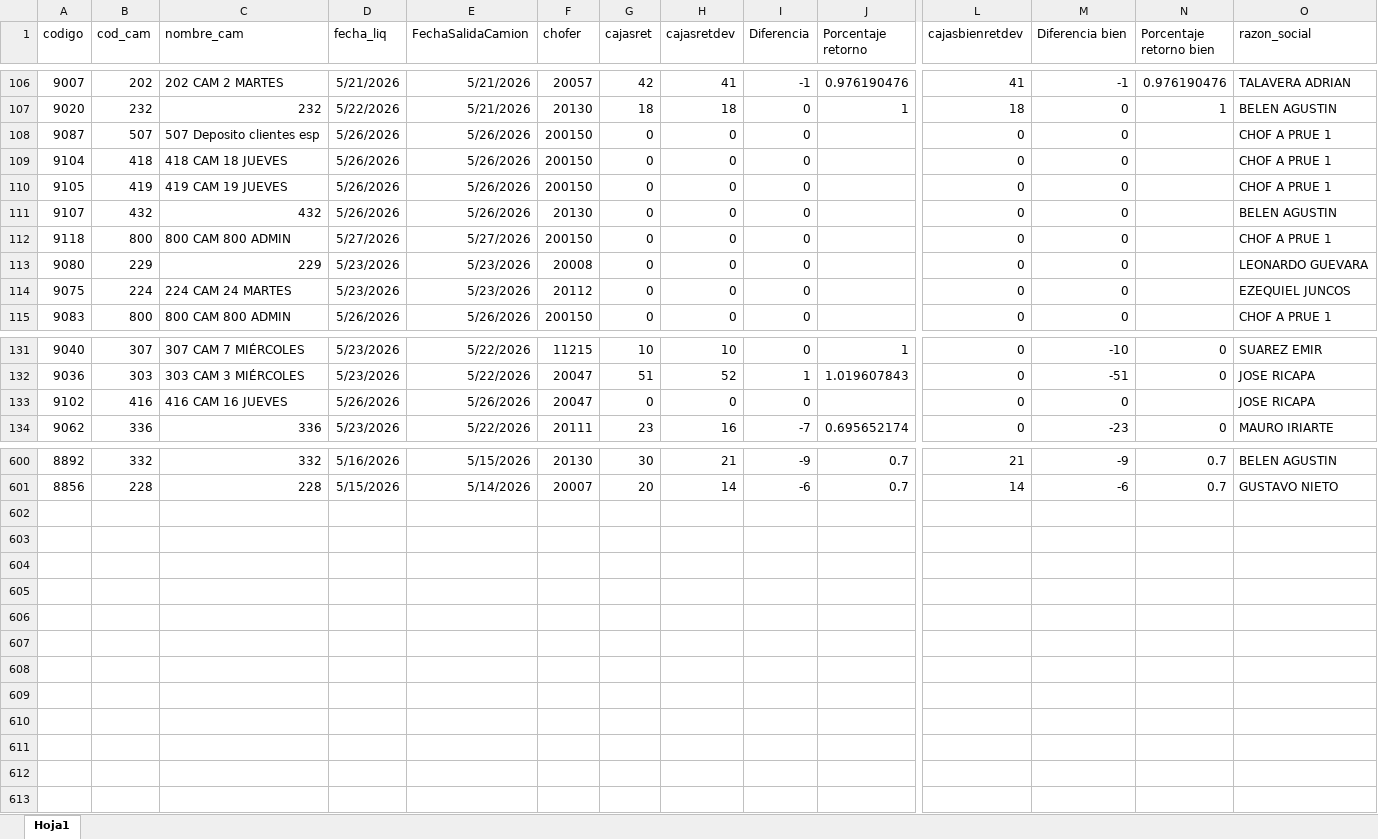
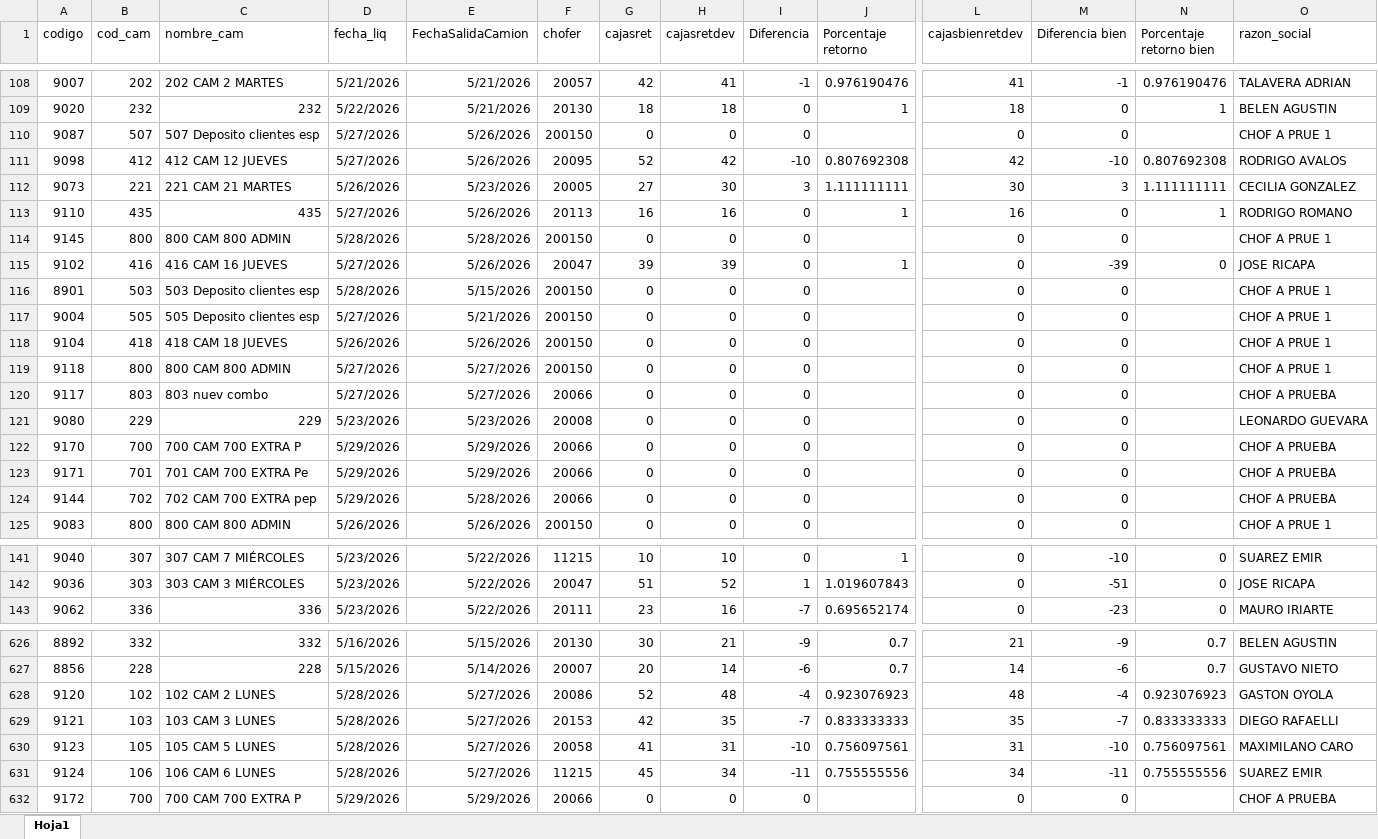
Before and after one commit to Nodus-app/sistema-operativo-nodus, an Excel workbook: data/cartones.xlsx, sheet Hoja1, drawn as a sheet; only a part is shown, gaps mark what is left out; values as stored, in another font and other column widths than the file's, no borders; removed rows and columns are numbered as before the commit, all else as after; rows hold the shown columns only; the diff covers the shown part only; the diff names each change by its address in the sheet, - before the commit and + after, or states it on an @@ line.

```diff
--- a/data/cartones.xlsx (sheet Hoja1)
+++ b/data/cartones.xlsx (sheet Hoja1)
-D110 (fecha_liq): 5/26/2026
+D110 (fecha_liq): 5/27/2026
@@ row 279 moved to row 111: 9098 @@
@@ row 263 moved to row 112: 9073 @@
+row 113: 9110 | 435 | 435 | 5/27/2026 | 5/26/2026 | 20113 | 16 | 16 | 0 | 1 | 16 | 0 | 1 | RODRIGO ROMANO
+row 114: 9145 | 800 | 800 CAM 800 ADMIN | 5/28/2026 | 5/28/2026 | 200150 | 0 | 0 | 0 |  | 0 | 0 |  | CHOF A PRUE 1
+row 115: 9102 | 416 | 416 CAM 16 JUEVES | 5/27/2026 | 5/26/2026 | 20047 | 39 | 39 | 0 | 1 | 0 | -39 | 0 | JOSE RICAPA
+row 116: 8901 | 503 | 503 Deposito clientes esp | 5/28/2026 | 5/15/2026 | 200150 | 0 | 0 | 0 |  | 0 | 0 |  | CHOF A PRUE 1
+row 117: 9004 | 505 | 505 Deposito clientes esp | 5/27/2026 | 5/21/2026 | 200150 | 0 | 0 | 0 |  | 0 | 0 |  | CHOF A PRUE 1
-row 110: 9105 | 419 | 419 CAM 19 JUEVES | 5/26/2026 | 5/26/2026 | 200150 | 0 | 0 | 0 |  | 0 | 0 |  | CHOF A PRUE 1
-row 111: 9107 | 432 | 432 | 5/26/2026 | 5/26/2026 | 20130 | 0 | 0 | 0 |  | 0 | 0 |  | BELEN AGUSTIN
+row 120: 9117 | 803 | 803 nuev combo | 5/27/2026 | 5/27/2026 | 20066 | 0 | 0 | 0 |  | 0 | 0 |  | CHOF A PRUEBA
+row 122: 9170 | 700 | 700 CAM 700 EXTRA P | 5/29/2026 | 5/29/2026 | 20066 | 0 | 0 | 0 |  | 0 | 0 |  | CHOF A PRUEBA
+row 123: 9171 | 701 | 701 CAM 700 EXTRA Pe | 5/29/2026 | 5/29/2026 | 20066 | 0 | 0 | 0 |  | 0 | 0 |  | CHOF A PRUEBA
-A124 (codigo): 9075
+A124 (codigo): 9144
-B124 (cod_cam): 224
+B124 (cod_cam): 702
-C124 (nombre_cam): 224 CAM 24 MARTES
+C124 (nombre_cam): 702 CAM 700 EXTRA pep
-D124 (fecha_liq): 5/23/2026
+D124 (fecha_liq): 5/29/2026
-E124 (FechaSalidaCamion): 5/23/2026
+E124 (FechaSalidaCamion): 5/28/2026
-F124 (chofer): 20112
+F124 (chofer): 20066
-O124 (razon_social): EZEQUIEL JUNCOS
+O124 (razon_social): CHOF A PRUEBA
-row 133: 9102 | 416 | 416 CAM 16 JUEVES | 5/26/2026 | 5/26/2026 | 20047 | 0 | 0 | 0 |  | 0 | 0 |  | JOSE RICAPA
+row 628: 9120 | 102 | 102 CAM 2 LUNES | 5/28/2026 | 5/27/2026 | 20086 | 52 | 48 | -4 | 0.923076923 | 48 | -4 | 0.923076923 | GASTON OYOLA
+row 629: 9121 | 103 | 103 CAM 3 LUNES | 5/28/2026 | 5/27/2026 | 20153 | 42 | 35 | -7 | 0.833333333 | 35 | -7 | 0.833333333 | DIEGO RAFAELLI
+row 630: 9123 | 105 | 105 CAM 5 LUNES | 5/28/2026 | 5/27/2026 | 20058 | 41 | 31 | -10 | 0.756097561 | 31 | -10 | 0.756097561 | MAXIMILANO CARO
+row 631: 9124 | 106 | 106 CAM 6 LUNES | 5/28/2026 | 5/27/2026 | 11215 | 45 | 34 | -11 | 0.755555556 | 34 | -11 | 0.755555556 | SUAREZ EMIR
+row 632: 9172 | 700 | 700 CAM 700 EXTRA P | 5/29/2026 | 5/29/2026 | 20066 | 0 | 0 | 0 |  | 0 | 0 |  | CHOF A PRUEBA
```
Also changed, not shown: 34 added rows, 13 removed rows, 17 moved rows and 13 edited cells elsewhere in this sheet, data/movimientos.xlsx.
